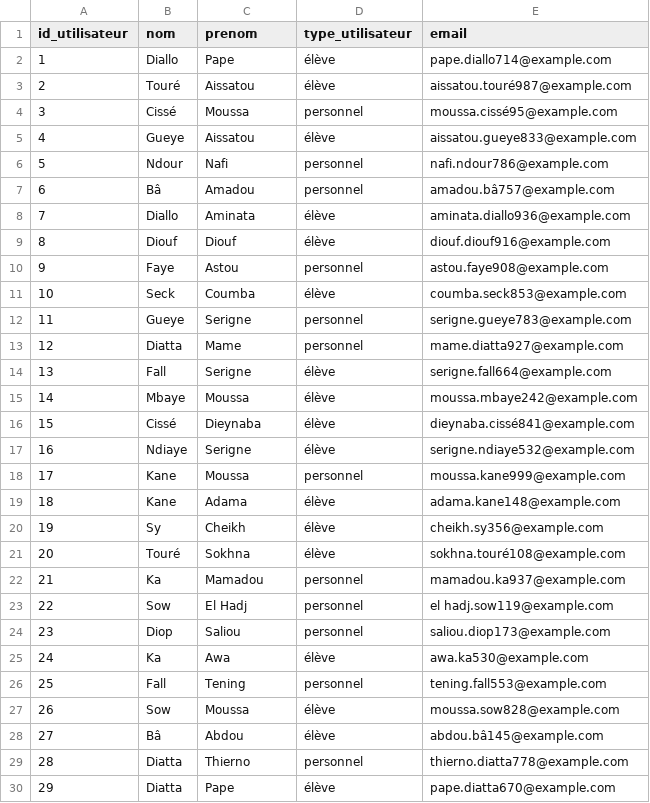
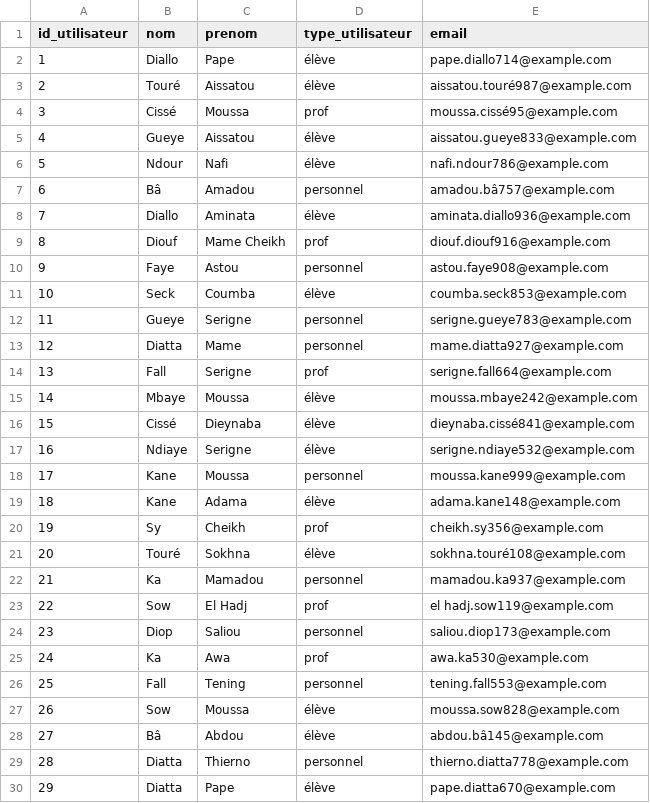
Before and after one commit to sorooty/SENEGAL-TRANSPORT-MYSQL-PROJECT, a CSV file: TABLES CSV/Table Utilisateur.csv, drawn as a sheet; only a part is shown; the diff covers the shown part only.

```diff
--- a/TABLES CSV/Table Utilisateur.csv
+++ b/TABLES CSV/Table Utilisateur.csv
@@ -4 +4 @@ id_utilisateur ,nom    ,prenom    ,type_utilisateur ,email
-             3 ,Cissé  ,Moussa    ,personnel        ,moussa.cissé95@example.com
+3,Cissé,Moussa,prof,moussa.cissé95@example.com
@@ -6 +6 @@ id_utilisateur ,nom    ,prenom    ,type_utilisateur ,email
-             5 ,Ndour  ,Nafi      ,personnel        ,nafi.ndour786@example.com
+5,Ndour,Nafi,élève,nafi.ndour786@example.com
@@ -9 +9 @@ id_utilisateur ,nom    ,prenom    ,type_utilisateur ,email
-             8 ,Diouf  ,Diouf     ,élève            ,diouf.diouf916@example.com
+8,Diouf,"Mame Cheikh",prof,diouf.diouf916@example.com
@@ -14 +14 @@ id_utilisateur ,nom    ,prenom    ,type_utilisateur ,email
-            13 ,Fall   ,Serigne   ,élève            ,serigne.fall664@example.com
+13,Fall,Serigne,prof,serigne.fall664@example.com
@@ -20 +20 @@ id_utilisateur ,nom    ,prenom    ,type_utilisateur ,email
-            19 ,Sy     ,Cheikh    ,élève            ,cheikh.sy356@example.com
+19,Sy,Cheikh,prof,cheikh.sy356@example.com
@@ -23 +23 @@ id_utilisateur ,nom    ,prenom    ,type_utilisateur ,email
-            22 ,Sow    ,"El Hadj" ,personnel        ,"el hadj.sow119@example.com"
+22,Sow,"El Hadj",prof,"el hadj.sow119@example.com"
@@ -25 +25 @@ id_utilisateur ,nom    ,prenom    ,type_utilisateur ,email
-            24 ,Ka     ,Awa       ,élève            ,awa.ka530@example.com
+24,Ka,Awa,prof,awa.ka530@example.com
```
Also changed, not shown: 3 edited cells elsewhere in this file, 1 other file.
